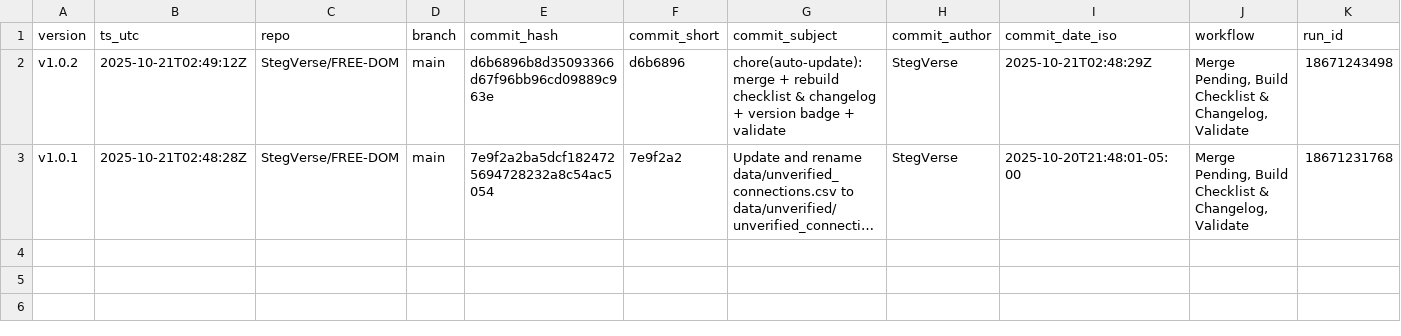
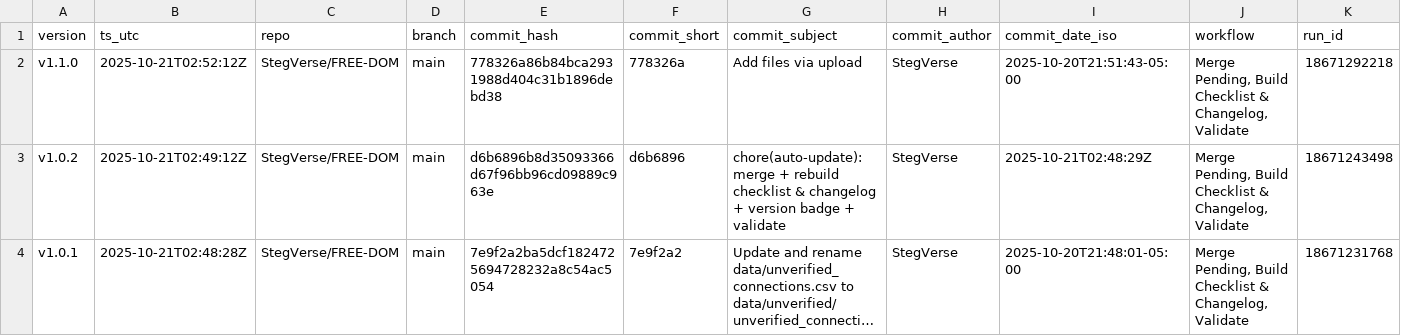
Before and after one commit to StegVerse/FREE-DOM, a CSV file: data/summary/CHANGELOG_batches.csv, drawn as a sheet; only a part is shown; long unchanged cells end in …; rows hold the shown columns only; the diff names each change by its address in the sheet, - before the commit and + after, or states it on an @@ line.

Commit message:
chore(auto-update): merge + rebuild checklist & changelog + version badge + validate

```diff
--- a/data/summary/CHANGELOG_batches.csv
+++ b/data/summary/CHANGELOG_batches.csv
+row 2: v1.1.0 | 2025-10-21T02:52:12Z | StegVerse/FREE-DOM | main | 778326a86b84bca2931988d404c31b1896debd38 | 778326a | Add files via upload | StegVerse | 2025-10-20T21:51:43-05:00 | Merge Pending, Build Checklist & Changelog, Validate | 18671292218
```
Also changed, not shown: 4 other files.
